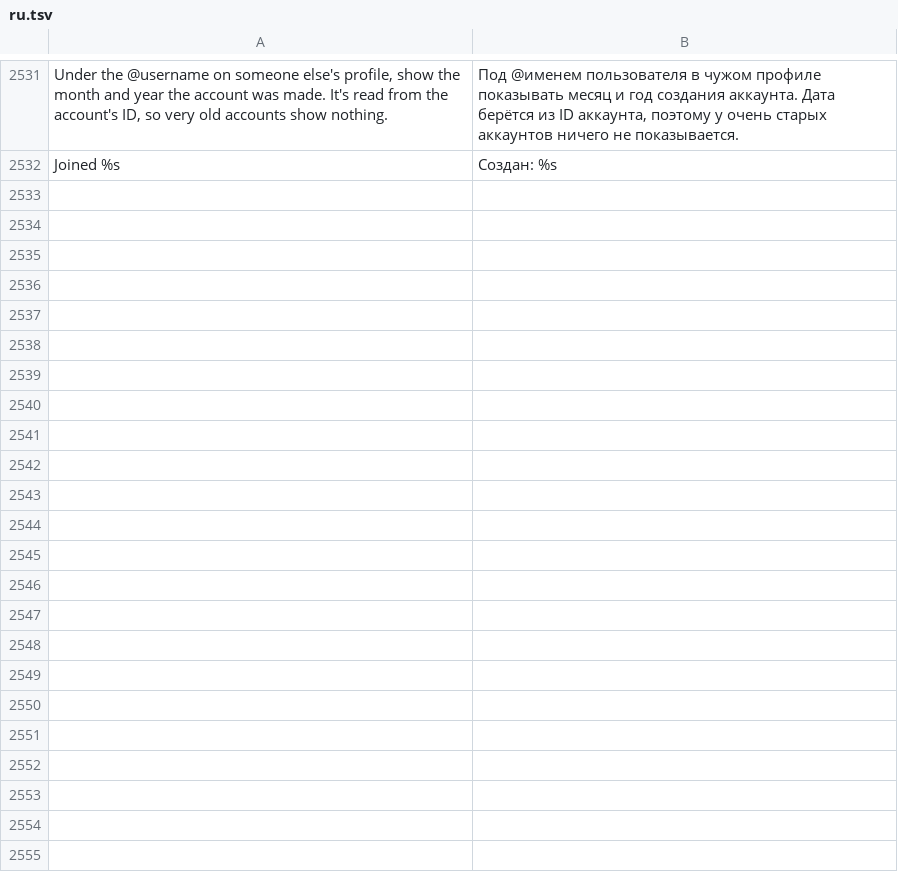
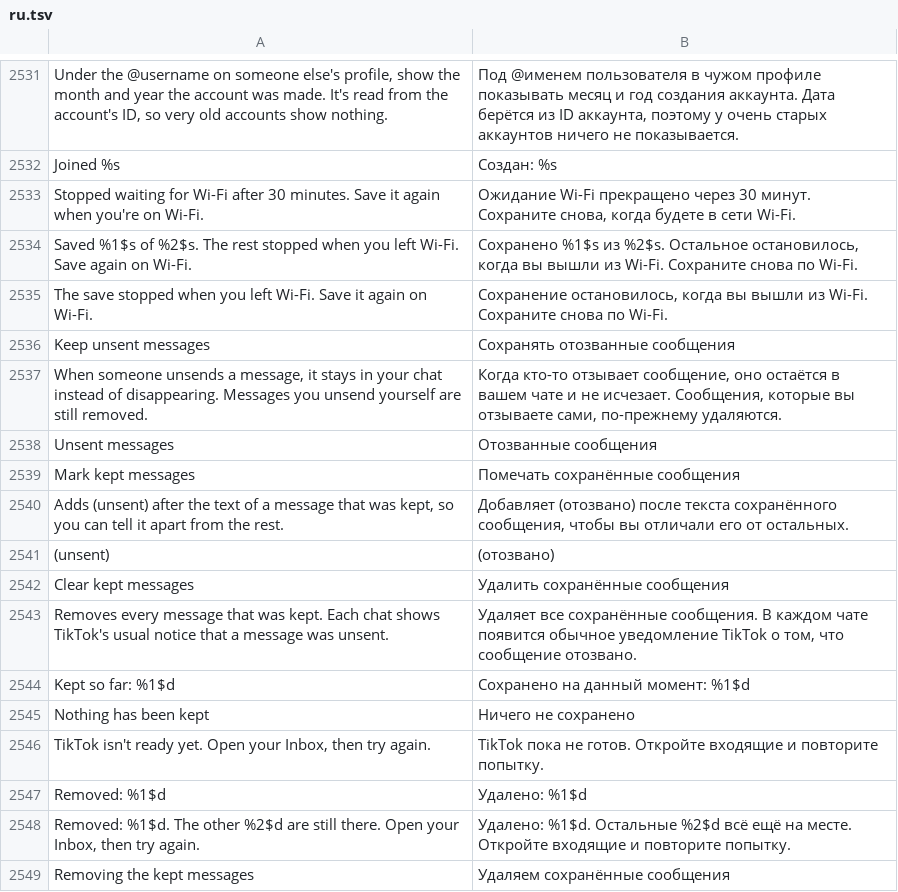
Before and after one commit to SysAdminDoc/HushFeed, a TSV file: extensions/tiktok/src/main/l10n/ru.tsv, drawn as a sheet; only a part is shown, gaps mark what is left out; the diff names each change by its address in the sheet, - before the commit and + after, or states it on an @@ line.

Commit message:
feat(inbox): keep messages the other person unsends
Adds "Keep unsent messages" (off by default). When the other person
unsends a message, it stays in your chat. Messages you unsend yourself
are still removed.

Settings > Inbox gets an "Unsent messages" section:
- Keep unsent messages, with how many are being kept.
- Mark kept messages: adds "(unsent)" after the text of a kept message.
- Clear kept messages: removes them from your chats, which then show
  TikTok's usual "unsent" notice.

How it works: the recall updater in TikTok's IM SDK is asked before it
applies a recall. If someone else recalled the message and the switch is
on, it returns as if the recall had been applied, and the message is
written to a small file in the app's files folder. Clear hands the saved
recalls back to the updater. The class and method names are obfuscated,
so every hook is found by what it takes and the strings it logs, not by
name.

Tested on TikTok 47.5.3 on a phone: a message stays after the other
person unsends it, survives closing the app and clearing the cache,
unsending your own message still removes it, the label shows, and Clear
turns kept messages into the unsent notice, also after a restart.
Not tested: group chats, TikTok versions other than 47.5.3, and an
unsend that arrives while the app is closed.

```diff
--- a/extensions/tiktok/src/main/l10n/ru.tsv
+++ b/extensions/tiktok/src/main/l10n/ru.tsv
+row 2533: Stopped waiting for Wi-Fi after 30 minutes. Save it again when you're on Wi-Fi. | Ожидание Wi-Fi прекращено через 30 минут. Сохраните снова, когда будете в сети Wi-Fi.
+row 2534: Saved %1$s of %2$s. The rest stopped when you left Wi-Fi. Save again on Wi-Fi. | Сохранено %1$s из %2$s. Остальное остановилось, когда вы вышли из Wi-Fi. Сохраните снова по Wi-Fi.
+row 2535: The save stopped when you left Wi-Fi. Save it again on Wi-Fi. | Сохранение остановилось, когда вы вышли из Wi-Fi. Сохраните снова по Wi-Fi.
+row 2536: Keep unsent messages | Сохранять отозванные сообщения
+row 2537: When someone unsends a message, it stays in your chat instead of disappearing. Messages you unsend yourself are still removed. | Когда кто-то отзывает сообщение, оно остаётся в вашем чате и не исчезает. Сообщения, которые вы отзываете сами, по-прежнему удаляются.
+row 2538: Unsent messages | Отозванные сообщения
+row 2539: Mark kept messages | Помечать сохранённые сообщения
+row 2540: Adds (unsent) after the text of a message that was kept, so you can tell it apart from the rest. | Добавляет (отозвано) после текста сохранённого сообщения, чтобы вы отличали его от остальных.
+row 2541: (unsent) | (отозвано)
+row 2542: Clear kept messages | Удалить сохранённые сообщения
+row 2543: Removes every message that was kept. Each chat shows TikTok's usual notice that a message was unsent. | Удаляет все сохранённые сообщения. В каждом чате появится обычное уведомление TikTok о том, что сообщение отозвано.
+row 2544: Kept so far: %1$d | Сохранено на данный момент: %1$d
+row 2545: Nothing has been kept | Ничего не сохранено
+row 2546: TikTok isn't ready yet. Open your Inbox, then try again. | TikTok пока не готов. Откройте входящие и повторите попытку.
+row 2547: Removed: %1$d | Удалено: %1$d
+row 2548: Removed: %1$d. The other %2$d are still there. Open your Inbox, then try again. | Удалено: %1$d. Остальные %2$d всё ещё на месте. Откройте входящие и повторите попытку.
+row 2549: Removing the kept messages | Удаляем сохранённые сообщения
```
Also changed, not shown: extensions/tiktok/src/main/l10n/az.tsv, extensions/tiktok/src/main/l10n/de.tsv, 30 other files.
